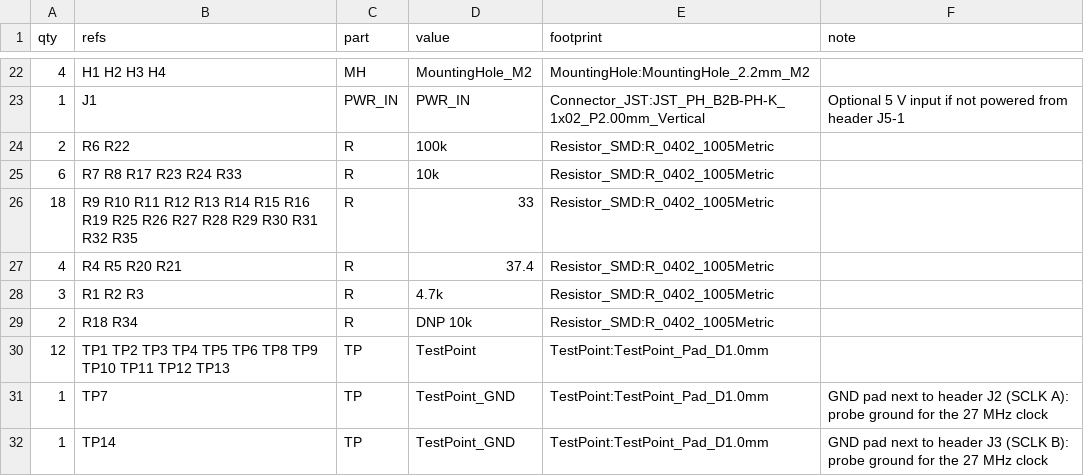
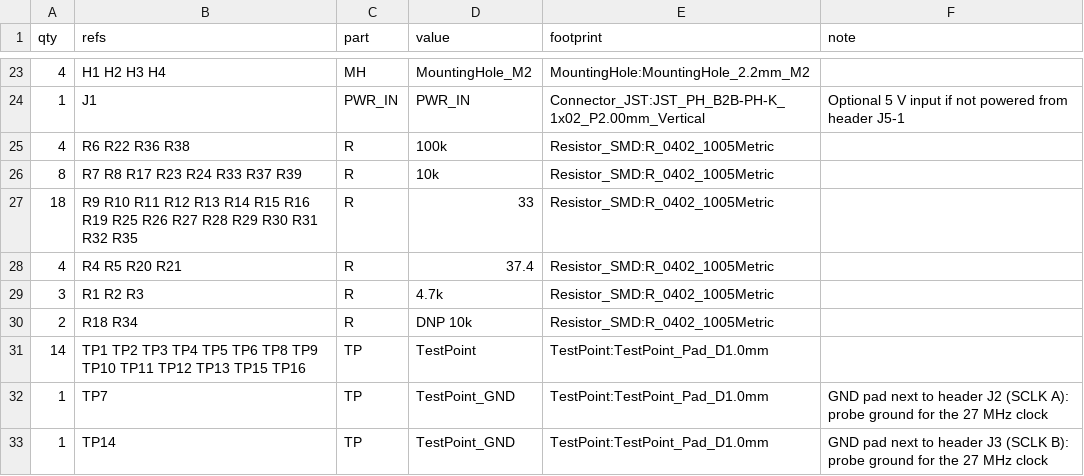
Before and after one commit to LAP87/OpenVRX-Puck, a CSV file: design/rev_a/out/dekoderkort_bom.csv, drawn as a sheet; only a part is shown, gaps mark what is left out; the diff covers the shown part only.

```diff
--- a/design/rev_a/out/dekoderkort_bom.csv
+++ b/design/rev_a/out/dekoderkort_bom.csv
@@ -23,4 +24,4 @@ qty,refs,part,value,footprint,note
 1,J1,PWR_IN,PWR_IN,Connector_JST:JST_PH_B2B-PH-K_1x02_P2.00mm_Vertical,Optional 5 V input if not powered from header J5-1
-2,R6 R22,R,100k,Resistor_SMD:R_0402_1005Metric,
-6,R7 R8 R17 R23 R24 R33,R,10k,Resistor_SMD:R_0402_1005Metric,
+4,R6 R22 R36 R38,R,100k,Resistor_SMD:R_0402_1005Metric,
+8,R7 R8 R17 R23 R24 R33 R37 R39,R,10k,Resistor_SMD:R_0402_1005Metric,
 18,R9 R10 R11 R12 R13 R14 R15 R16 R19 R25 R26 R27 R28 R29 R30 R31 R32 R35,R,33,Resistor_SMD:R_0402_1005Metric,
@@ -29,3 +30,3 @@ qty,refs,part,value,footprint,note
 2,R18 R34,R,DNP 10k,Resistor_SMD:R_0402_1005Metric,
-12,TP1 TP2 TP3 TP4 TP5 TP6 TP8 TP9 TP10 TP11 TP12 TP13,TP,TestPoint,TestPoint:TestPoint_Pad_D1.0mm,
+14,TP1 TP2 TP3 TP4 TP5 TP6 TP8 TP9 TP10 TP11 TP12 TP13 TP15 TP16,TP,TestPoint,TestPoint:TestPoint_Pad_D1.0mm,
 1,TP7,TP,TestPoint_GND,TestPoint:TestPoint_Pad_D1.0mm,GND pad next to header J2 (SCLK A): probe ground for the 27 MHz clock
```
Also changed, not shown: 1 added row and 7 edited cells elsewhere in this file, 6 other files.
